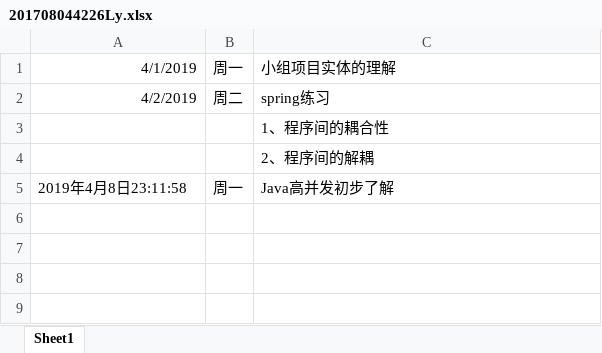
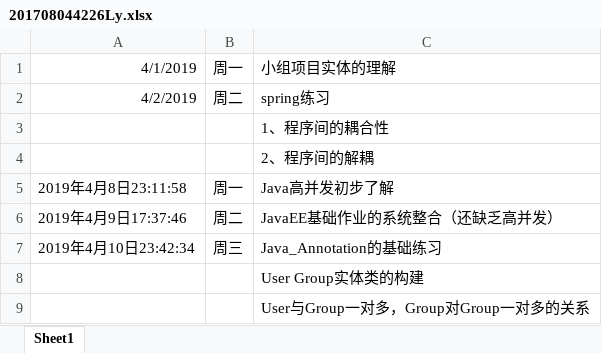
Before and after one commit to ly934060690/OSALS, an Excel workbook: 201708044226Ly/201708044226Ly.xlsx, sheet Sheet1, drawn as a sheet; values as stored, in another font and other column widths than the file's, no borders; the diff names each change by its address in the sheet, - before the commit and + after, or states it on an @@ line.

Commit message:
JavaAnnotation基础练习 与 UserGroup的构建
1、Java_Annotation的基础练习
2、User Group实体类的构建
3、User与Group一对多，Group对Group一对多的关系

```diff
--- a/201708044226Ly/201708044226Ly.xlsx (sheet Sheet1)
+++ b/201708044226Ly/201708044226Ly.xlsx (sheet Sheet1)
+row 6: 2019年4月9日17:37:46 | 周二 | JavaEE基础作业的系统整合（还缺乏高并发）
+row 7: 2019年4月10日23:42:34 | 周三 | Java_Annotation的基础练习
+row 8:  |  | User Group实体类的构建
+row 9:  |  | User与Group一对多，Group对Group一对多的关系
```
Also changed, not shown: 39 other files.
